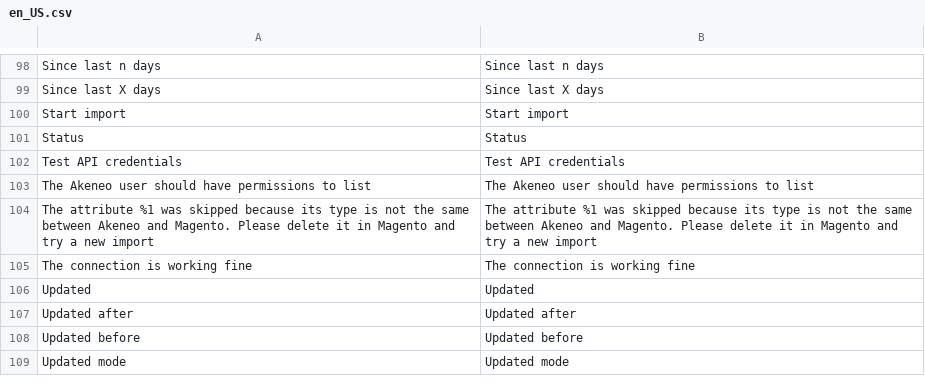
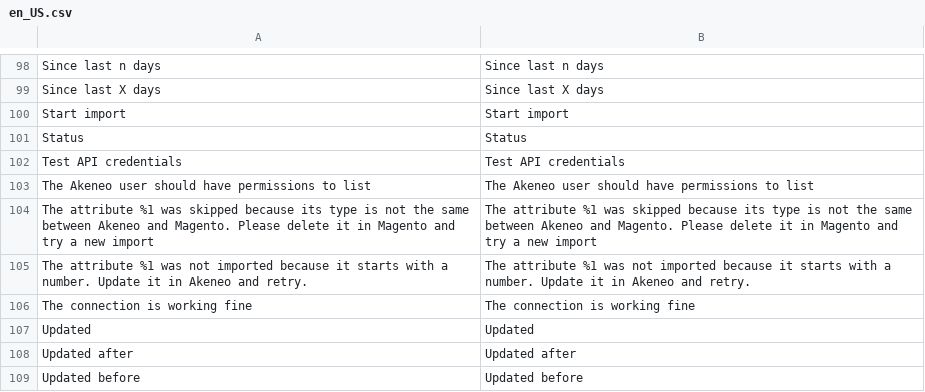
Before and after one commit to akeneo/magento2-connector-community, a CSV file: i18n/en_US.csv, drawn as a sheet; only a part is shown, gaps mark what is left out; the shorter side is filled out with more unchanged rows; the diff names each change by its address in the sheet, - before the commit and + after, or states it on an @@ line.

```diff
--- a/i18n/en_US.csv
+++ b/i18n/en_US.csv
+row 105: The attribute %1 was not imported because it starts with a number. Update it in Akeneo and retry. | The attribute %1 was not imported because it starts with a number. Update it in Akeneo and retry.
```
Also changed, not shown: i18n/de_DE.csv, i18n/fr_FR.csv, 1 other file.
